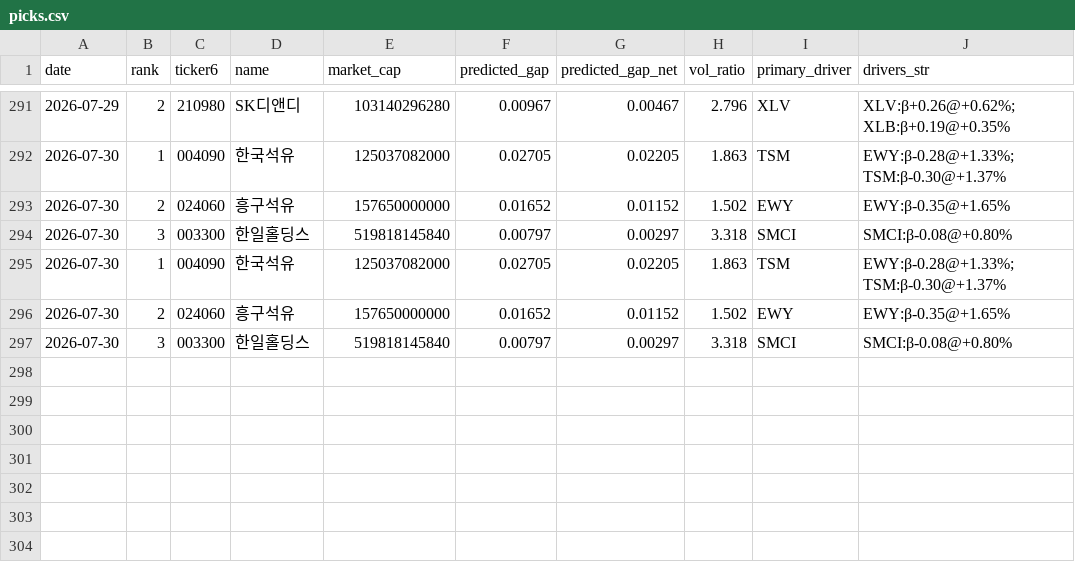
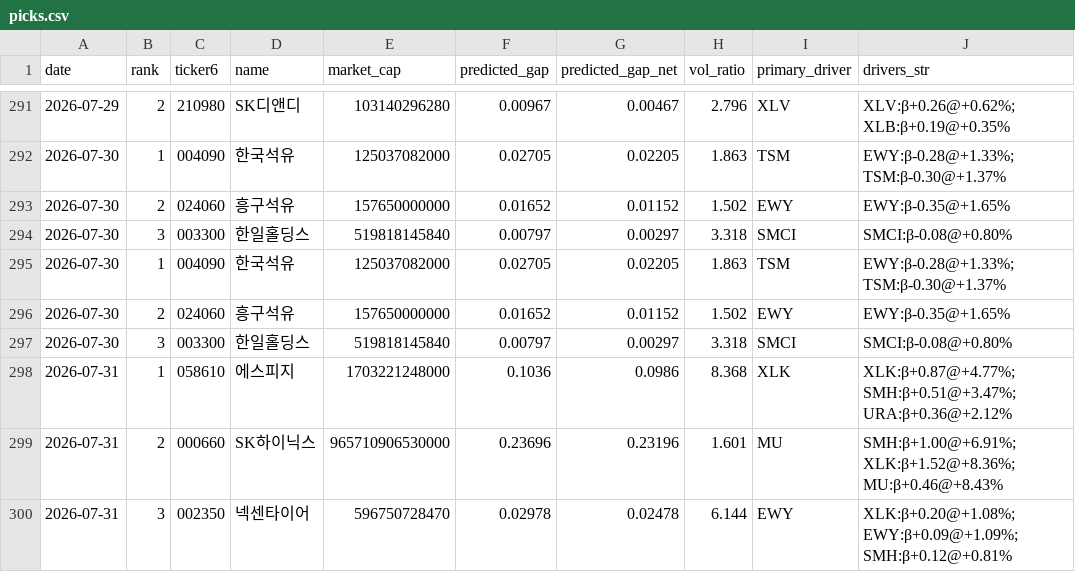
Before and after one commit to melingo-o/danta-screener, a CSV file: data/journal/picks.csv, drawn as a sheet; only a part is shown, gaps mark what is left out; the diff names each change by its address in the sheet, - before the commit and + after, or states it on an @@ line.

```diff
--- a/data/journal/picks.csv
+++ b/data/journal/picks.csv
+row 298: 2026-07-31 | 1 | 058610 | 에스피지 | 1703221248000 | 0.1036 | 0.0986 | 8.368 | XLK | XLK:β+0.87@+4.77%; SMH:β+0.51@+3.47%; URA:β+0.36@+2.12%
+row 299: 2026-07-31 | 2 | 000660 | SK하이닉스 | 965710906530000 | 0.23696 | 0.23196 | 1.601 | MU | SMH:β+1.00@+6.91%; XLK:β+1.52@+8.36%; MU:β+0.46@+8.43%
+row 300: 2026-07-31 | 3 | 002350 | 넥센타이어 | 596750728470 | 0.02978 | 0.02478 | 6.144 | EWY | XLK:β+0.20@+1.08%; EWY:β+0.09@+1.09%; SMH:β+0.12@+0.81%
```
Also changed, not shown: data/daily_indicators.csv, data/picking_universe.csv, 1 other file.
